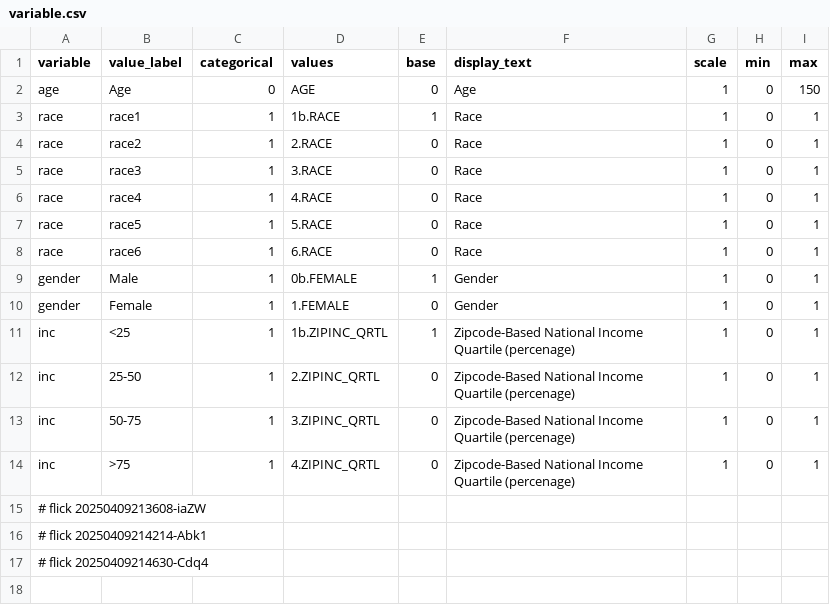
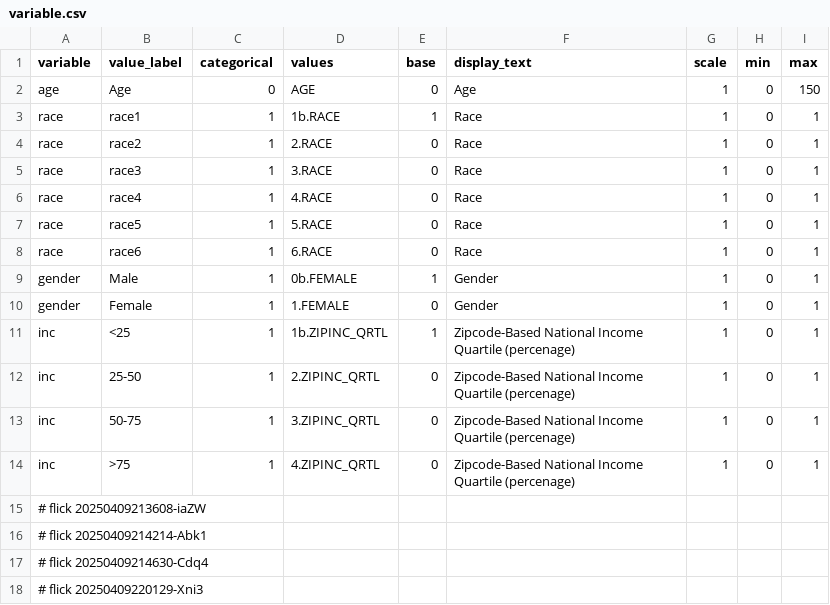
Before and after one commit to abikesa/mole, a CSV file: kitabo/ensi/nis/App/assets/csv/variable.csv, drawn as a sheet; the diff names each change by its address in the sheet, - before the commit and + after, or states it on an @@ line.

Commit message:
kitabo/ensi/nis/App/assets/csv/variable.csv

```diff
--- a/kitabo/ensi/nis/App/assets/csv/variable.csv
+++ b/kitabo/ensi/nis/App/assets/csv/variable.csv
+row 18: # flick 20250409220129-Xni3
```
